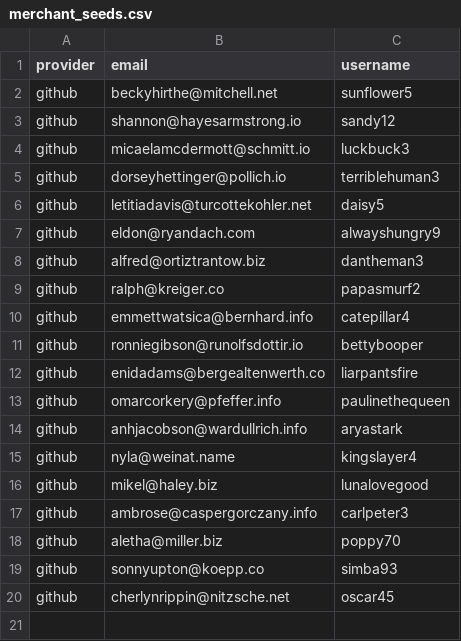
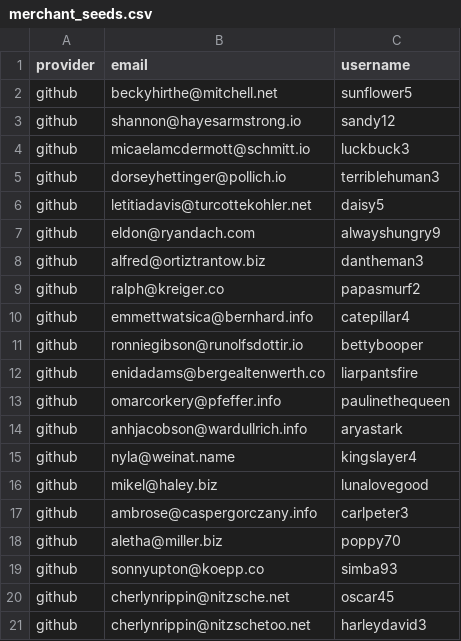
Before and after one commit to paulentine/betsy, a CSV file: db/merchant_seeds.csv, drawn as a sheet; the diff names each change by its address in the sheet, - before the commit and + after, or states it on an @@ line.

Commit message:
added 20th merchant

```diff
--- a/db/merchant_seeds.csv
+++ b/db/merchant_seeds.csv
+row 21: github | cherlynrippin@nitzschetoo.net | harleydavid3
```
